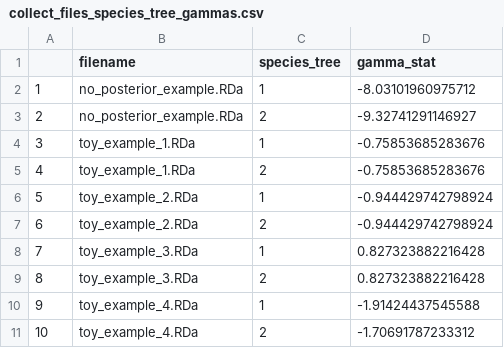
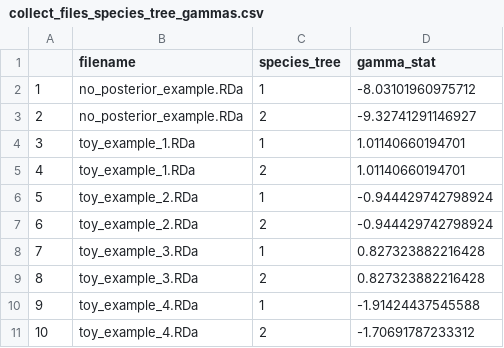
Before and after one commit to richelbilderbeek/wiritttea, a CSV file: inst/extdata/collect_files_species_tree_gammas.csv, drawn as a sheet.

```diff
--- a/inst/extdata/collect_files_species_tree_gammas.csv
+++ b/inst/extdata/collect_files_species_tree_gammas.csv
@@ -3,4 +3,4 @@
 "2","no_posterior_example.RDa",2,-9.32741291146927
-"3","toy_example_1.RDa",1,-0.75853685283676
-"4","toy_example_1.RDa",2,-0.75853685283676
+"3","toy_example_1.RDa",1,1.01140660194701
+"4","toy_example_1.RDa",2,1.01140660194701
 "5","toy_example_2.RDa",1,-0.944429742798924
```
Also changed, not shown: inst/extdata/collect_files_esses.csv, inst/extdata/collect_files_posterior_gammas.csv, 36 other files.
